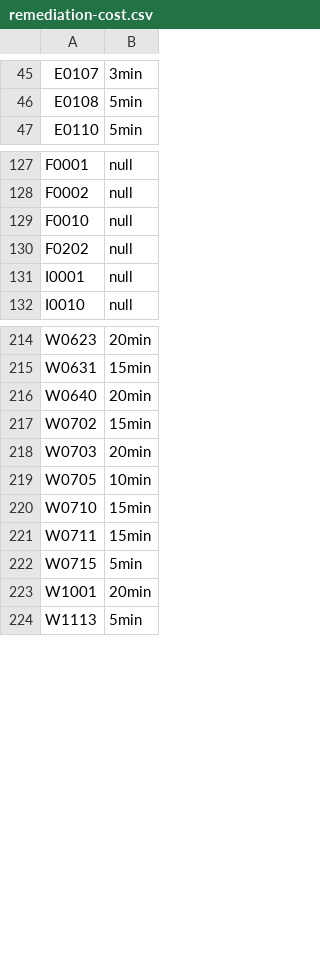
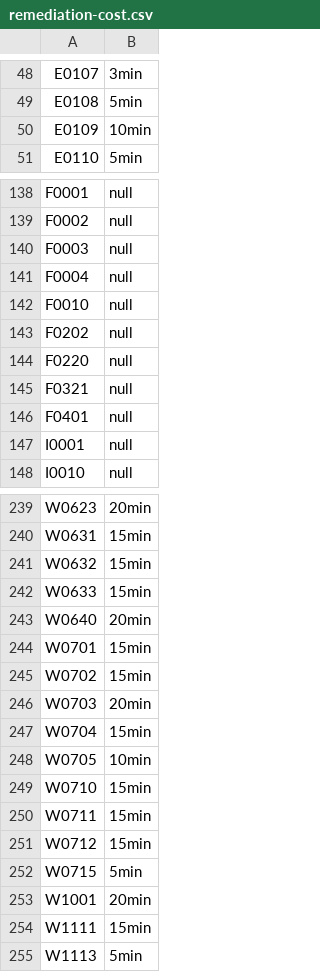
Before and after one commit to SonarSource/sonar-python, a CSV file: sonar-python-plugin/src/main/resources/org/sonar/plugins/python/pylint/remediation-cost.csv, drawn as a sheet; only a part is shown, gaps mark what is left out; the diff covers the shown part only; the diff names each change by its address in the sheet, - before the commit and + after, or states it on an @@ line.

Commit message:
Revert removal of remediation costs for pylint rules

```diff
--- a/sonar-python-plugin/src/main/resources/org/sonar/plugins/python/pylint/remediation-cost.csv
+++ b/sonar-python-plugin/src/main/resources/org/sonar/plugins/python/pylint/remediation-cost.csv
+row 50: E0109 | 10min
+row 140: F0003 | null
+row 141: F0004 | null
+row 144: F0220 | null
+row 145: F0321 | null
+row 146: F0401 | null
+row 241: W0632 | 15min
+row 242: W0633 | 15min
+row 244: W0701 | 15min
+row 247: W0704 | 15min
+row 251: W0712 | 15min
+row 254: W1111 | 15min
```
Also changed, not shown: 19 added rows elsewhere in this file.
